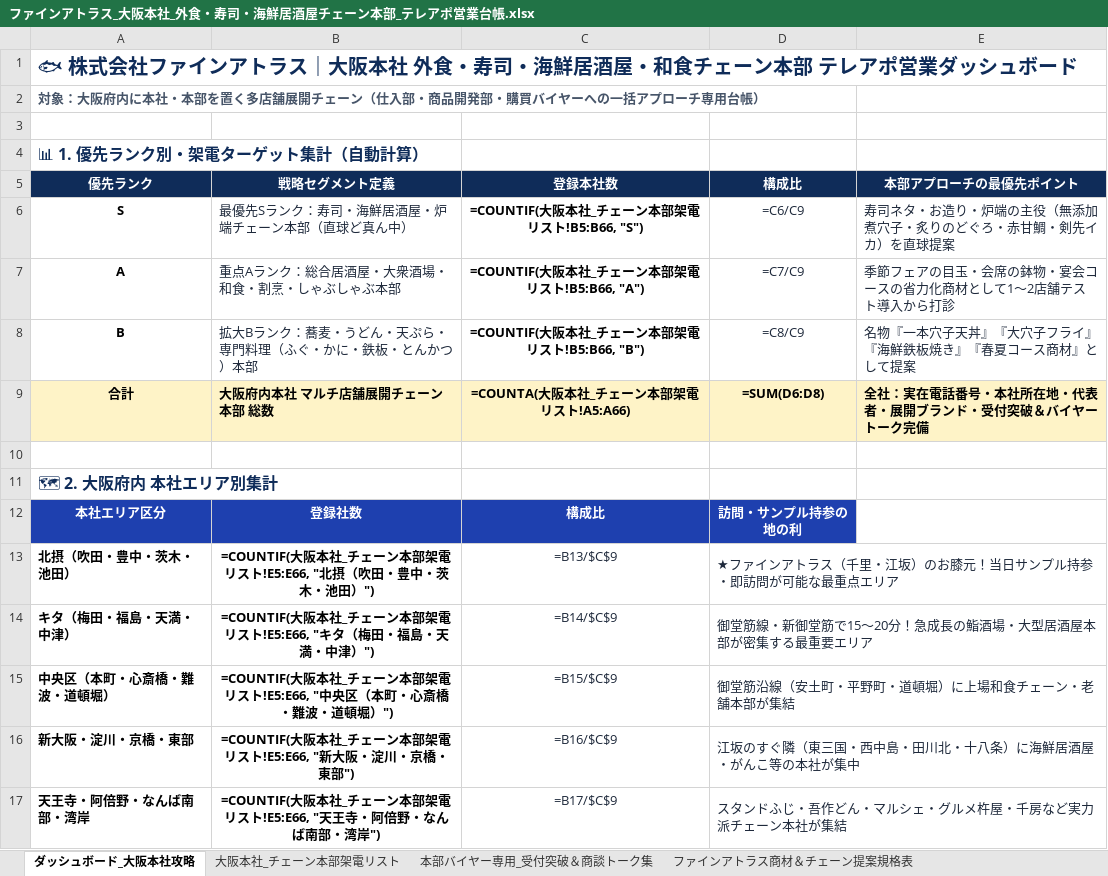
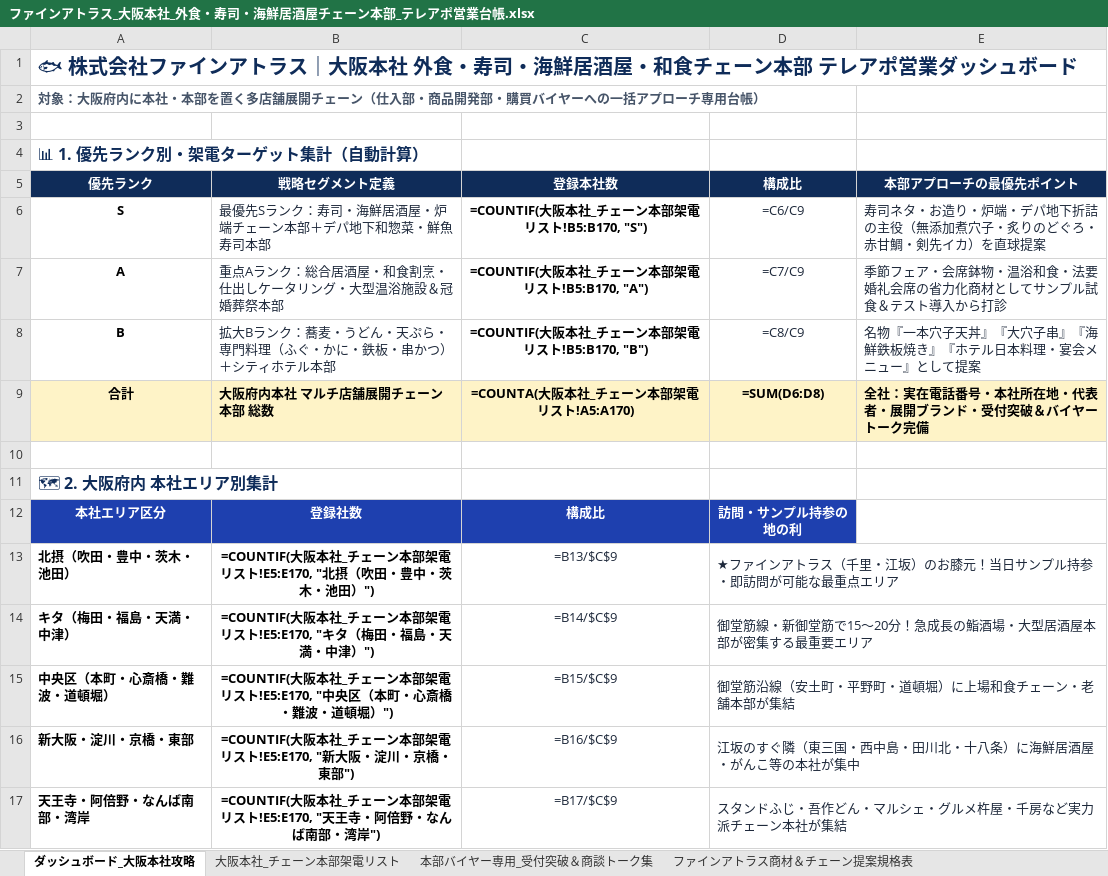
Before and after one commit to hira6254/fine-atlas-osaka-hq, an Excel workbook: ファインアトラス_大阪本社_外食・寿司・海鮮居酒屋チェーン本部_テレアポ営業台帳.xlsx, sheet ダッシュボード_大阪本社攻略, drawn as a sheet; only a part is shown; values as stored, in another font and other column widths than the file's, no borders; formulas without a stored value are shown as written; the diff covers the shown part only; the diff names each change by its address in the sheet, - before the commit and + after, or states it on an @@ line.

```diff
--- a/ファインアトラス_大阪本社_外食・寿司・海鮮居酒屋チェーン本部_テレアポ営業台帳.xlsx (sheet ダッシュボード_大阪本社攻略)
+++ b/ファインアトラス_大阪本社_外食・寿司・海鮮居酒屋チェーン本部_テレアポ営業台帳.xlsx (sheet ダッシュボード_大阪本社攻略)
-B6 (戦略セグメント定義): 最優先Sランク：寿司・海鮮居酒屋・炉端チェーン本部（直球ど真ん中）
+B6 (戦略セグメント定義): 最優先Sランク：寿司・海鮮居酒屋・炉端チェーン本部＋デパ地下和惣菜・鮮魚寿司本部
-C6 (登録本社数): =COUNTIF(大阪本社_チェーン本部架電リスト!B5:B66, "S")
+C6 (登録本社数): =COUNTIF(大阪本社_チェーン本部架電リスト!B5:B170, "S")
-E6 (本部アプローチの最優先ポイント): …り・炉端の主役（…
+E6 (本部アプローチの最優先ポイント): …り・炉端・デパ地下折詰の主役（…
-B7 (戦略セグメント定義): 重点Aランク：総合居酒屋・大衆酒場・和食・割烹・しゃぶしゃぶ本部
+B7 (戦略セグメント定義): 重点Aランク：総合居酒屋・和食割烹・仕出しケータリング・大型温浴施設＆冠婚葬祭本部
-C7 (登録本社数): =COUNTIF(大阪本社_チェーン本部架電リスト!B5:B66, "A")
+C7 (登録本社数): =COUNTIF(大阪本社_チェーン本部架電リスト!B5:B170, "A")
-E7 (本部アプローチの最優先ポイント): 季節フェアの目玉・会席の鉢物・宴会コースの省力化商材として1〜2店舗テスト導入から打診
+E7 (本部アプローチの最優先ポイント): 季節フェア・会席鉢物・温浴和食・法要婚礼会席の省力化商材としてサンプル試食＆テスト導入から打診
-B8 (戦略セグメント定義): 拡大Bランク：蕎麦・うどん・天ぷら・専門料理（ふぐ・かに・鉄板・とんかつ）本部
+B8 (戦略セグメント定義): 拡大Bランク：蕎麦・うどん・天ぷら・専門料理（ふぐ・かに・鉄板・串かつ）＋シティホテル本部
-C8 (登録本社数): =COUNTIF(大阪本社_チェーン本部架電リスト!B5:B66, "B")
+C8 (登録本社数): =COUNTIF(大阪本社_チェーン本部架電リスト!B5:B170, "B")
-E8 (本部アプローチの最優先ポイント): 名物『一本穴子天丼』『大穴子フライ』『海鮮鉄板焼き』『春夏コース商材』として提案
+E8 (本部アプローチの最優先ポイント): 名物『一本穴子天丼』『大穴子串』『海鮮鉄板焼き』『ホテル日本料理・宴会メニュー』として提案
-C9 (登録本社数): =COUNTA(大阪本社_チェーン本部架電リスト!A5:A66)
+C9 (登録本社数): =COUNTA(大阪本社_チェーン本部架電リスト!A5:A170)
-B13 (戦略セグメント定義): …電リスト!E5:E66, "北摂（…
+B13 (戦略セグメント定義): …電リスト!E5:E170, "北摂（…
-B14 (戦略セグメント定義): …電リスト!E5:E66, "キタ（…
+B14 (戦略セグメント定義): …電リスト!E5:E170, "キタ（…
-B15 (戦略セグメント定義): …電リスト!E5:E66, "中央区…
+B15 (戦略セグメント定義): …電リスト!E5:E170, "中央区…
-B16 (戦略セグメント定義): …電リスト!E5:E66, "新大阪…
+B16 (戦略セグメント定義): …電リスト!E5:E170, "新大阪…
-B17 (戦略セグメント定義): …電リスト!E5:E66, "天王寺…
+B17 (戦略セグメント定義): …電リスト!E5:E170, "天王寺…
```
Also changed, not shown: 8 edited cells elsewhere in this sheet, sheet 大阪本社_チェーン本部架電リスト, 6 other files.
